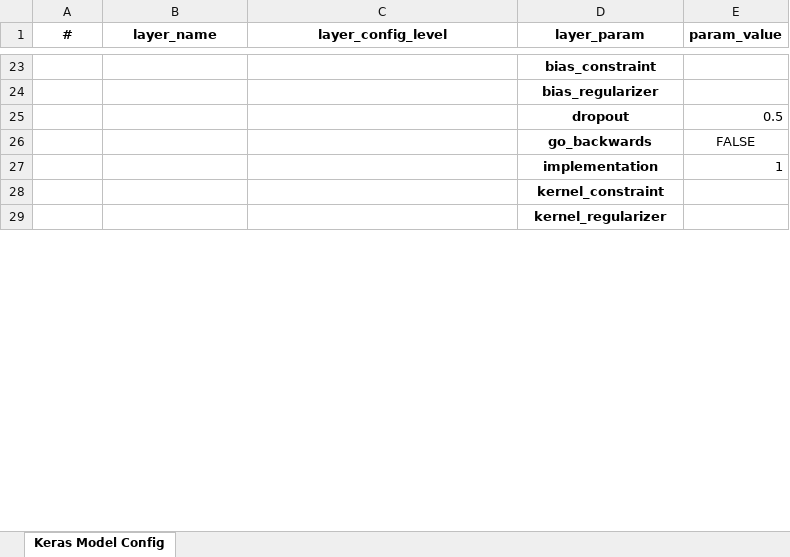
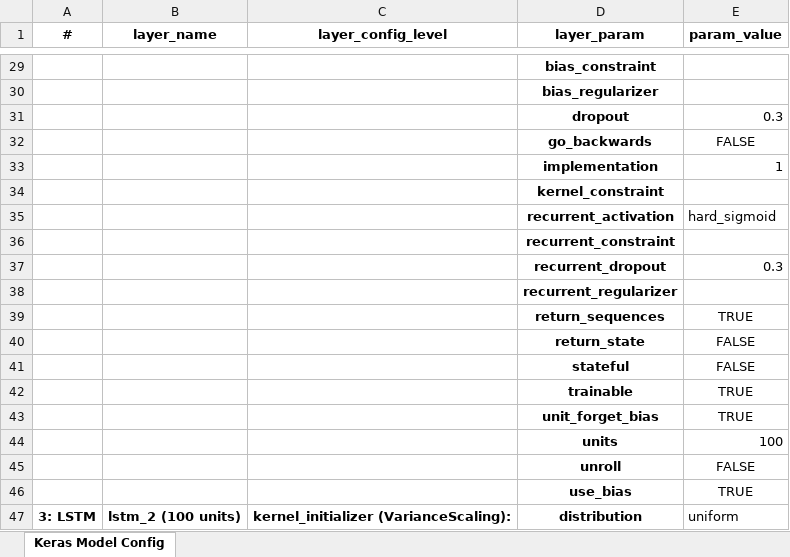
Before and after one commit to jirvingphd/dsc-5-capstone-project-online-ds-ft-021119, an Excel workbook: models/best_final/nlp_classifier_model_model_layers.xlsx, sheet Keras Model Config, drawn as a sheet; only a part is shown, gaps mark what is left out; values as stored, in another font and other column widths than the file's, no borders; removed rows and columns are numbered as before the commit, all else as after; the diff covers the shown part only; the diff names each change by its address in the sheet, - before the commit and + after, or states it on an @@ line.

```diff
--- a/models/best_final/nlp_classifier_model_model_layers.xlsx (sheet Keras Model Config)
+++ b/models/best_final/nlp_classifier_model_model_layers.xlsx (sheet Keras Model Config)
-E31 (param_value): 0.5
+E31 (param_value): 0.3
-row 29:  |  |  | kernel_regularizer
+row 35:  |  |  | recurrent_activation | hard_sigmoid
+row 36:  |  |  | recurrent_constraint
+row 37:  |  |  | recurrent_dropout | 0.3
+row 38:  |  |  | recurrent_regularizer
+row 39:  |  |  | return_sequences | TRUE
+row 40:  |  |  | return_state | FALSE
+row 41:  |  |  | stateful | FALSE
+row 42:  |  |  | trainable | TRUE
+row 43:  |  |  | unit_forget_bias | TRUE
+row 44:  |  |  | units | 100
+row 45:  |  |  | unroll | FALSE
+row 46:  |  |  | use_bias | TRUE
+row 47: 3: LSTM | lstm_2 (100 units) | kernel_initializer (VarianceScaling): | distribution | uniform
```
Also changed, not shown: 21 added rows, 11 edited cells and merged cells elsewhere in this sheet, 58 other files.
